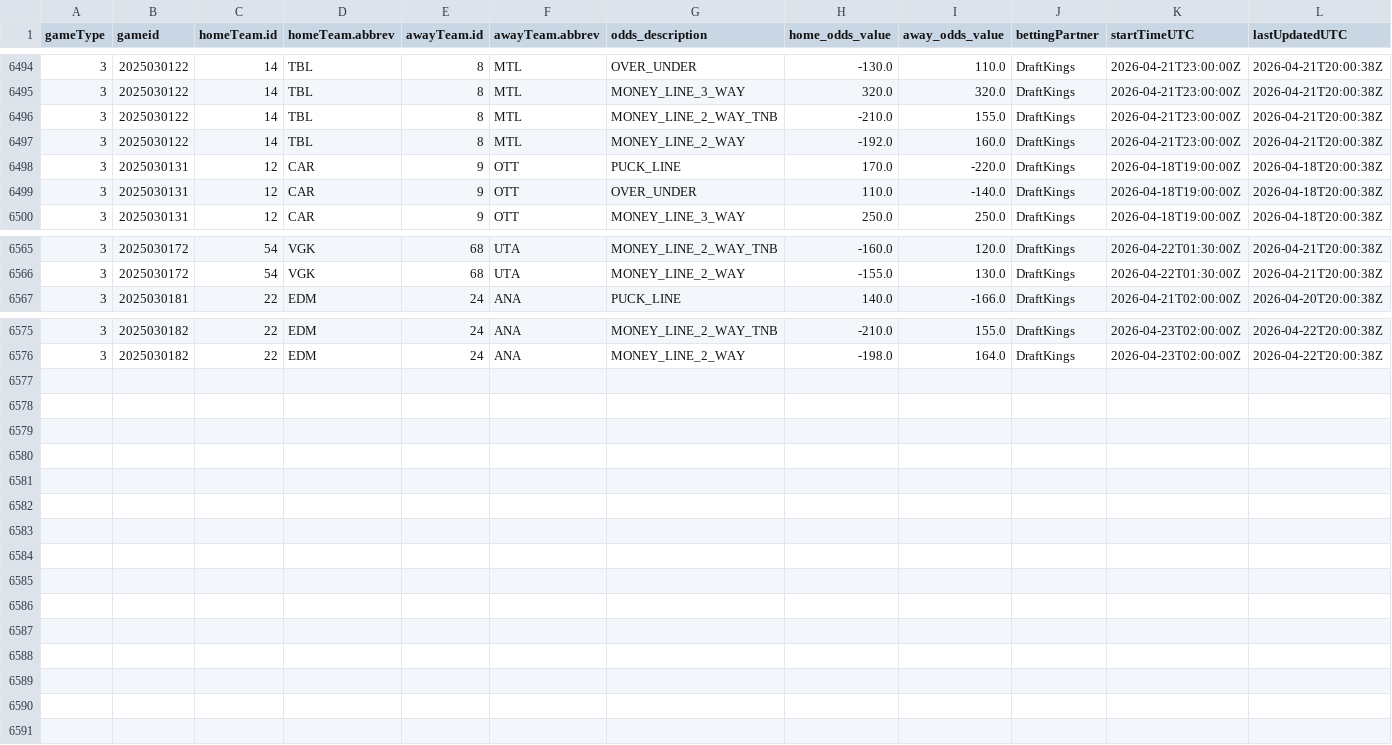
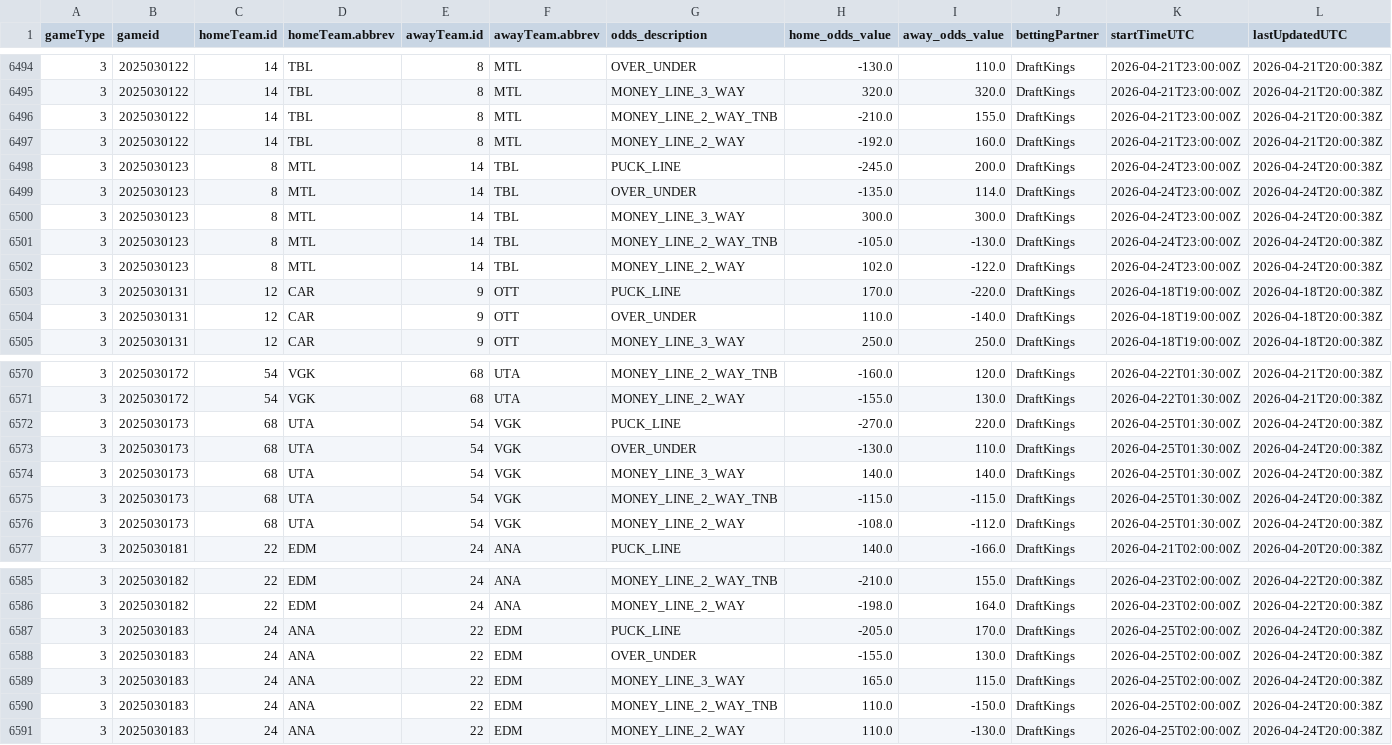
Before and after one commit to justinjjlee/NHL-Analytics, a CSV file: latest/box/2025_odds_US.csv, drawn as a sheet; only a part is shown, gaps mark what is left out.

```diff
--- a/latest/box/2025_odds_US.csv
+++ b/latest/box/2025_odds_US.csv
@@ -6497,2 +6497,7 @@ gameType,gameid,homeTeam.id,homeTeam.abbrev,awayTeam.id,awayTeam.abbrev,odds_des
 3,2025030122,14,TBL,8,MTL,MONEY_LINE_2_WAY,-192.0,160.0,DraftKings,2026-04-21T23:00:00Z,2026-04-21T20:00:38Z
+3,2025030123,8,MTL,14,TBL,PUCK_LINE,-245.0,200.0,DraftKings,2026-04-24T23:00:00Z,2026-04-24T20:00:38Z
+3,2025030123,8,MTL,14,TBL,OVER_UNDER,-135.0,114.0,DraftKings,2026-04-24T23:00:00Z,2026-04-24T20:00:38Z
+3,2025030123,8,MTL,14,TBL,MONEY_LINE_3_WAY,300.0,300.0,DraftKings,2026-04-24T23:00:00Z,2026-04-24T20:00:38Z
+3,2025030123,8,MTL,14,TBL,MONEY_LINE_2_WAY_TNB,-105.0,-130.0,DraftKings,2026-04-24T23:00:00Z,2026-04-24T20:00:38Z
+3,2025030123,8,MTL,14,TBL,MONEY_LINE_2_WAY,102.0,-122.0,DraftKings,2026-04-24T23:00:00Z,2026-04-24T20:00:38Z
 3,2025030131,12,CAR,9,OTT,PUCK_LINE,170.0,-220.0,DraftKings,2026-04-18T19:00:00Z,2026-04-18T20:00:38Z
@@ -6566,2 +6571,7 @@ gameType,gameid,homeTeam.id,homeTeam.abbrev,awayTeam.id,awayTeam.abbrev,odds_des
 3,2025030172,54,VGK,68,UTA,MONEY_LINE_2_WAY,-155.0,130.0,DraftKings,2026-04-22T01:30:00Z,2026-04-21T20:00:38Z
+3,2025030173,68,UTA,54,VGK,PUCK_LINE,-270.0,220.0,DraftKings,2026-04-25T01:30:00Z,2026-04-24T20:00:38Z
+3,2025030173,68,UTA,54,VGK,OVER_UNDER,-130.0,110.0,DraftKings,2026-04-25T01:30:00Z,2026-04-24T20:00:38Z
+3,2025030173,68,UTA,54,VGK,MONEY_LINE_3_WAY,140.0,140.0,DraftKings,2026-04-25T01:30:00Z,2026-04-24T20:00:38Z
+3,2025030173,68,UTA,54,VGK,MONEY_LINE_2_WAY_TNB,-115.0,-115.0,DraftKings,2026-04-25T01:30:00Z,2026-04-24T20:00:38Z
+3,2025030173,68,UTA,54,VGK,MONEY_LINE_2_WAY,-108.0,-112.0,DraftKings,2026-04-25T01:30:00Z,2026-04-24T20:00:38Z
 3,2025030181,22,EDM,24,ANA,PUCK_LINE,140.0,-166.0,DraftKings,2026-04-21T02:00:00Z,2026-04-20T20:00:38Z
@@ -6576 +6586,6 @@ gameType,gameid,homeTeam.id,homeTeam.abbrev,awayTeam.id,awayTeam.abbrev,odds_des
 3,2025030182,22,EDM,24,ANA,MONEY_LINE_2_WAY,-198.0,164.0,DraftKings,2026-04-23T02:00:00Z,2026-04-22T20:00:38Z
+3,2025030183,24,ANA,22,EDM,PUCK_LINE,-205.0,170.0,DraftKings,2026-04-25T02:00:00Z,2026-04-24T20:00:38Z
+3,2025030183,24,ANA,22,EDM,OVER_UNDER,-155.0,130.0,DraftKings,2026-04-25T02:00:00Z,2026-04-24T20:00:38Z
+3,2025030183,24,ANA,22,EDM,MONEY_LINE_3_WAY,165.0,115.0,DraftKings,2026-04-25T02:00:00Z,2026-04-24T20:00:38Z
+3,2025030183,24,ANA,22,EDM,MONEY_LINE_2_WAY_TNB,110.0,-150.0,DraftKings,2026-04-25T02:00:00Z,2026-04-24T20:00:38Z
+3,2025030183,24,ANA,22,EDM,MONEY_LINE_2_WAY,110.0,-130.0,DraftKings,2026-04-25T02:00:00Z,2026-04-24T20:00:38Z
```
Also changed, not shown: latest/box/2025_box.csv, latest/box/2025_box_gameStats.csv, 6 other files.
